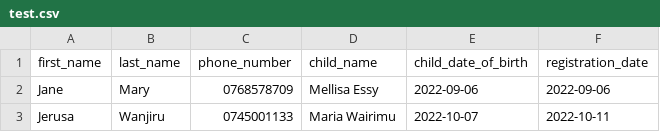
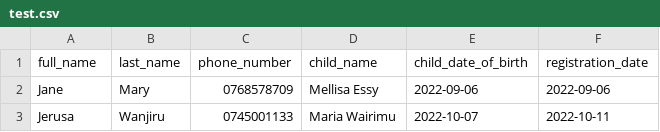
Before and after one commit to akirachix/Nuru, a CSV file: nuru/test.csv, drawn as a sheet.

```diff
--- a/nuru/test.csv
+++ b/nuru/test.csv
@@ -1,2 +1,2 @@
-first_name, last_name,phone_number,child_name,child_date_of_birth,registration_date
+full_name, last_name,phone_number,child_name,child_date_of_birth,registration_date
 Jane , Mary ,  0768578709, Mellisa Essy, 2022-09-06,2022-09-06
```
Also changed, not shown: 8 other files.
